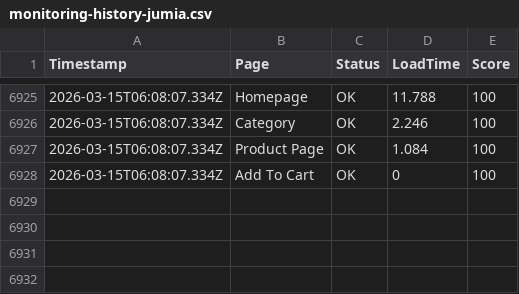
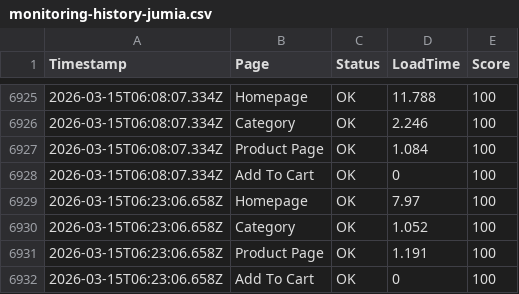
Before and after one commit to ibrahimelmekkawi-dot/momo-ux-monitor, a CSV file: monitoring-history-jumia.csv, drawn as a sheet; only a part is shown, gaps mark what is left out; the diff names each change by its address in the sheet, - before the commit and + after, or states it on an @@ line.

```diff
--- a/monitoring-history-jumia.csv
+++ b/monitoring-history-jumia.csv
+row 6929: 2026-03-15T06:23:06.658Z | Homepage | OK | 7.97 | 100
+row 6930: 2026-03-15T06:23:06.658Z | Category | OK | 1.052 | 100
+row 6931: 2026-03-15T06:23:06.658Z | Product Page | OK | 1.191 | 100
+row 6932: 2026-03-15T06:23:06.658Z | Add To Cart | OK | 0 | 100
```
